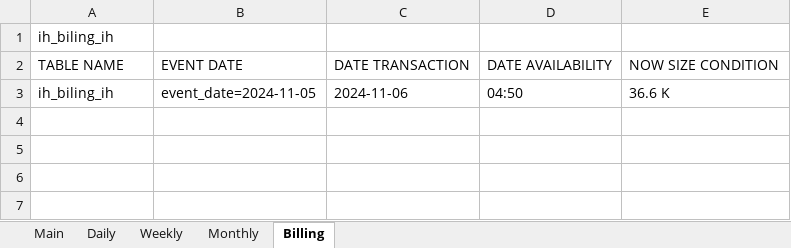
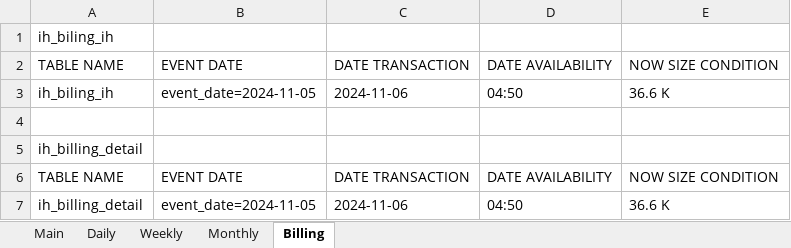
Before and after one commit to FMC-Pipeline/non_priority_table, an Excel workbook: hasil/output.xlsx, sheet Billing, drawn as a sheet; values as stored, in another font and other column widths than the file's, no borders; the diff names each change by its address in the sheet, - before the commit and + after, or states it on an @@ line.

Commit message:
mengubah data.txt

```diff
--- a/hasil/output.xlsx (sheet Billing)
+++ b/hasil/output.xlsx (sheet Billing)
+row 4: (empty)
+row 5: ih_billing_detail
+row 6: TABLE NAME | EVENT DATE | DATE TRANSACTION | DATE AVAILABILITY | NOW SIZE CONDITION
+row 7: ih_billing_detail | event_date=2024-11-05 | 2024-11-06 | 04:50 | 36.6 K
```
Also changed, not shown: 1 other file.
